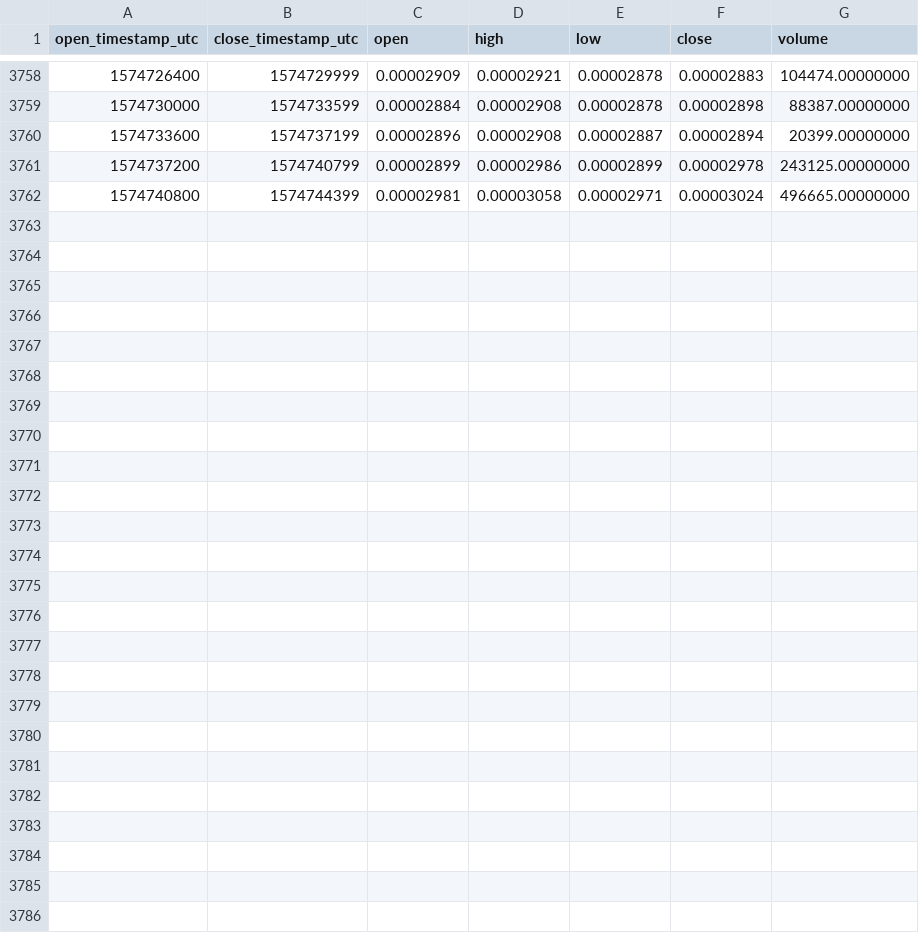
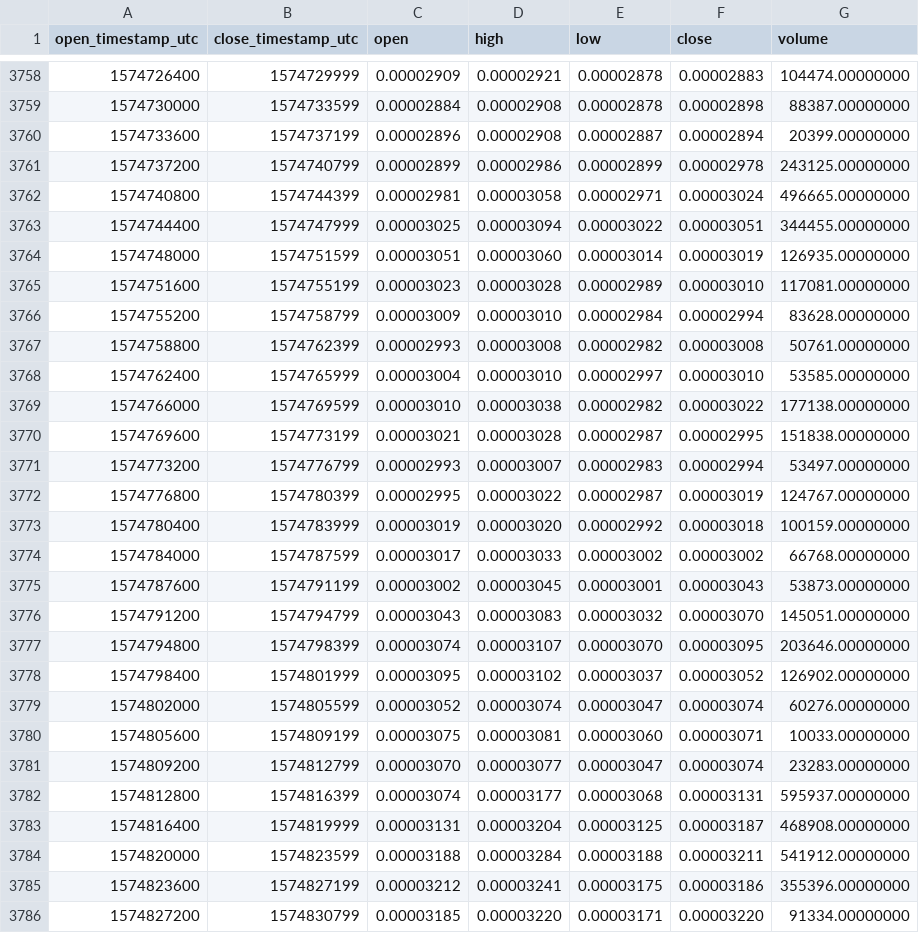
Before and after one commit to cryptobigbro/binance-ALGOBTC, a CSV file: binance-ALGOBTC-1h.csv, drawn as a sheet; only a part is shown, gaps mark what is left out.

Commit message:
Update OHLCV data.

```diff
--- a/binance-ALGOBTC-1h.csv
+++ b/binance-ALGOBTC-1h.csv
@@ -3762 +3762,25 @@ open_timestamp_utc,close_timestamp_utc,open,high,low,close,volume
 1574740800,1574744399,0.00002981,0.00003058,0.00002971,0.00003024,496665.00000000
+1574744400,1574747999,0.00003025,0.00003094,0.00003022,0.00003051,344455.00000000
+1574748000,1574751599,0.00003051,0.00003060,0.00003014,0.00003019,126935.00000000
+1574751600,1574755199,0.00003023,0.00003028,0.00002989,0.00003010,117081.00000000
+1574755200,1574758799,0.00003009,0.00003010,0.00002984,0.00002994,83628.00000000
+1574758800,1574762399,0.00002993,0.00003008,0.00002982,0.00003008,50761.00000000
+1574762400,1574765999,0.00003004,0.00003010,0.00002997,0.00003010,53585.00000000
+1574766000,1574769599,0.00003010,0.00003038,0.00002982,0.00003022,177138.00000000
+1574769600,1574773199,0.00003021,0.00003028,0.00002987,0.00002995,151838.00000000
+1574773200,1574776799,0.00002993,0.00003007,0.00002983,0.00002994,53497.00000000
+1574776800,1574780399,0.00002995,0.00003022,0.00002987,0.00003019,124767.00000000
+1574780400,1574783999,0.00003019,0.00003020,0.00002992,0.00003018,100159.00000000
+1574784000,1574787599,0.00003017,0.00003033,0.00003002,0.00003002,66768.00000000
+1574787600,1574791199,0.00003002,0.00003045,0.00003001,0.00003043,53873.00000000
+1574791200,1574794799,0.00003043,0.00003083,0.00003032,0.00003070,145051.00000000
+1574794800,1574798399,0.00003074,0.00003107,0.00003070,0.00003095,203646.00000000
+1574798400,1574801999,0.00003095,0.00003102,0.00003037,0.00003052,126902.00000000
+1574802000,1574805599,0.00003052,0.00003074,0.00003047,0.00003074,60276.00000000
+1574805600,1574809199,0.00003075,0.00003081,0.00003060,0.00003071,10033.00000000
+1574809200,1574812799,0.00003070,0.00003077,0.00003047,0.00003074,23283.00000000
+1574812800,1574816399,0.00003074,0.00003177,0.00003068,0.00003131,595937.00000000
+1574816400,1574819999,0.00003131,0.00003204,0.00003125,0.00003187,468908.00000000
+1574820000,1574823599,0.00003188,0.00003284,0.00003188,0.00003211,541912.00000000
+1574823600,1574827199,0.00003212,0.00003241,0.00003175,0.00003186,355396.00000000
+1574827200,1574830799,0.00003185,0.00003220,0.00003171,0.00003220,91334.00000000
```
Also changed, not shown: binance-ALGOBTC-1d.csv.
